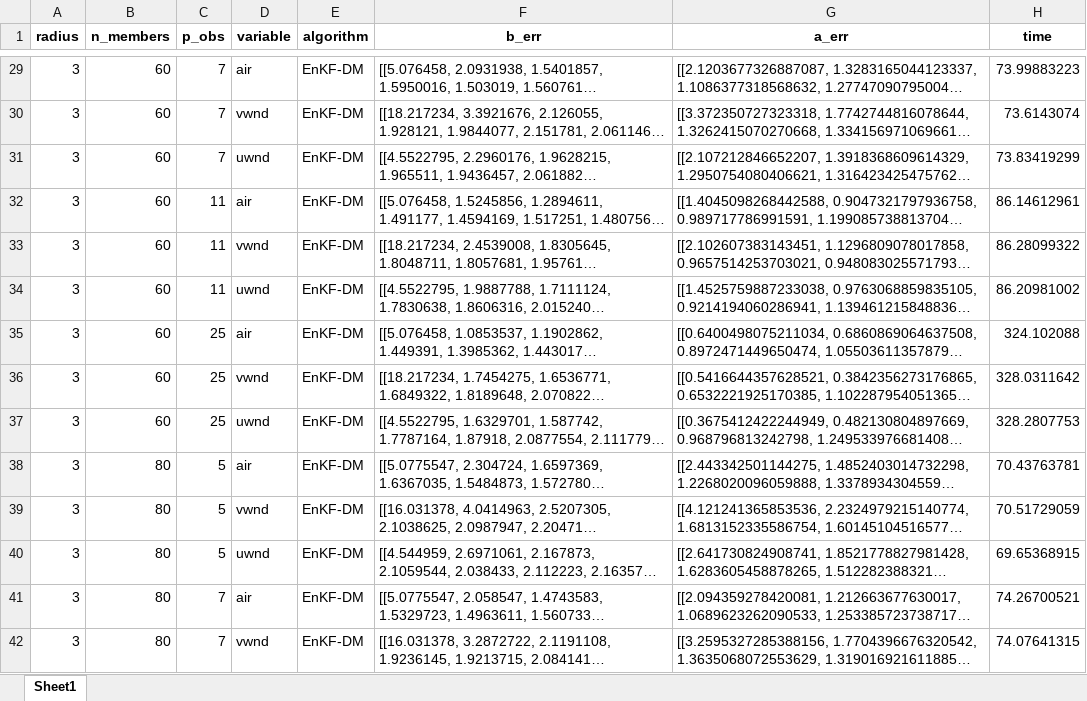
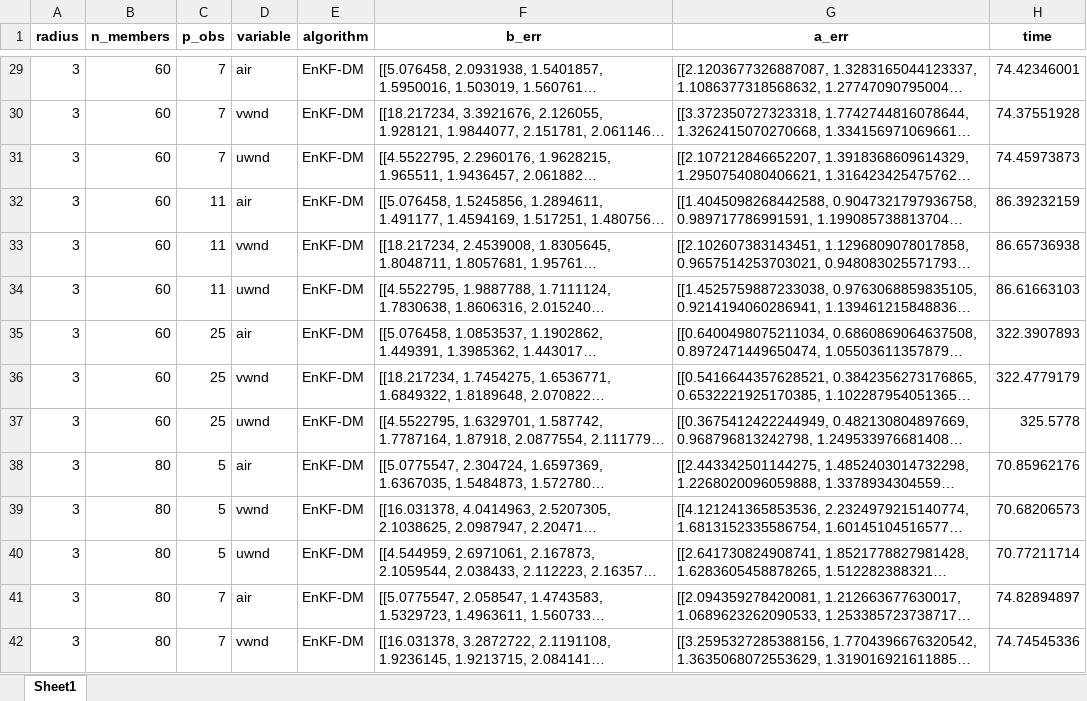
Before and after one commit to sdariza/Weather-Forecasting-Reanalysis-II-CNN-DA, an Excel workbook: experiments/EnKF-DM/EnKF_DM.xlsx, sheet Sheet1, drawn as a sheet; only a part is shown, gaps mark what is left out; long unchanged cells end in …; values as stored, in another font and other column widths than the file's, no borders; the diff covers the shown part only; the diff names each change by its address in the sheet, - before the commit and + after, or states it on an @@ line.

```diff
--- a/experiments/EnKF-DM/EnKF_DM.xlsx (sheet Sheet1)
+++ b/experiments/EnKF-DM/EnKF_DM.xlsx (sheet Sheet1)
-H29 (time): 73.99883223
+H29 (time): 74.42346001
-H30 (time): 73.6143074
+H30 (time): 74.37551928
-H31 (time): 73.83419299
+H31 (time): 74.45973873
-H32 (time): 86.14612961
+H32 (time): 86.39232159
-H33 (time): 86.28099322
+H33 (time): 86.65736938
-H34 (time): 86.20981002
+H34 (time): 86.61663103
-H35 (time): 324.102088
+H35 (time): 322.3907893
-H36 (time): 328.0311642
+H36 (time): 322.4779179
-H37 (time): 328.2807753
+H37 (time): 325.5778
-H38 (time): 70.43763781
+H38 (time): 70.85962176
-H39 (time): 70.51729059
+H39 (time): 70.68206573
-H40 (time): 69.65368915
+H40 (time): 70.77211714
-H41 (time): 74.26700521
+H41 (time): 74.82894897
-H42 (time): 74.07641315
+H42 (time): 74.74545336
```
Also changed, not shown: 305 edited cells elsewhere in this sheet, 2 other files.
